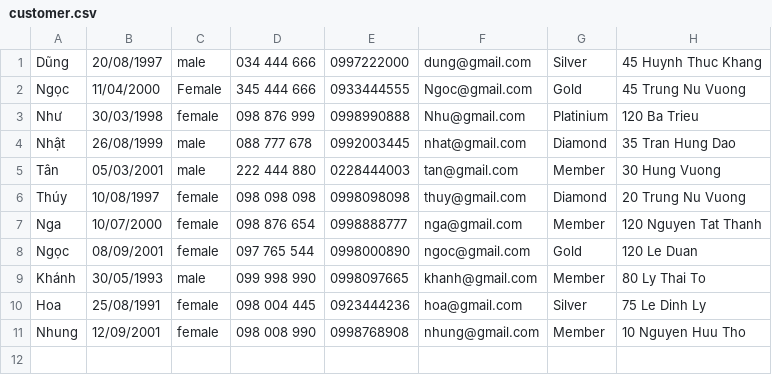
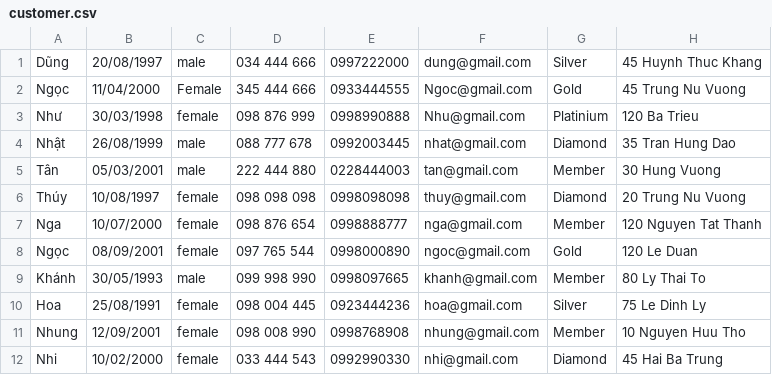
Before and after one commit to thuythuy1008/C0321G1_NguyenThiBichThuy_Module2_update, a CSV file: CaseStudyModule2/out/production/CaseStudyModule2/data/customer.csv, drawn as a sheet; the diff names each change by its address in the sheet, - before the commit and + after, or states it on an @@ line.

```diff
--- a/CaseStudyModule2/out/production/CaseStudyModule2/data/customer.csv
+++ b/CaseStudyModule2/out/production/CaseStudyModule2/data/customer.csv
+row 12: Nhi | 10/02/2000 | female | 033 444 543 | 0992990330 | nhi@gmail.com | Diamond | 45 Hai Ba Trung
```
Also changed, not shown: CaseStudyModule2/src/data/customer.csv, 22 other files.
